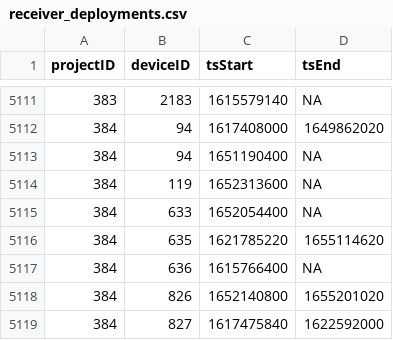
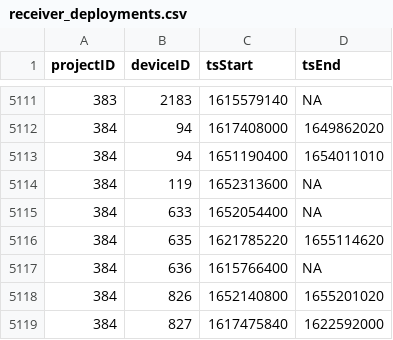
Before and after one commit to MotusWTS/motus-metadata-history, a CSV file: receiver_deployments.csv, drawn as a sheet; only a part is shown, gaps mark what is left out.

```diff
--- a/receiver_deployments.csv
+++ b/receiver_deployments.csv
@@ -5112,3 +5112,3 @@
 384,94,1617408000,1649862020
-384,94,1651190400,NA
+384,94,1651190400,1654011010
 384,119,1652313600,NA
```
Also changed, not shown: 2 other files.
